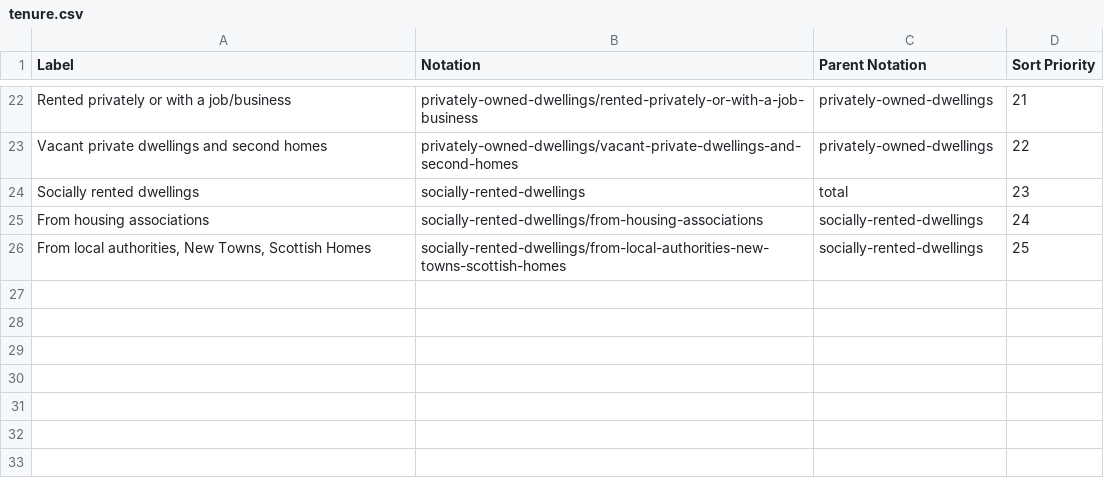
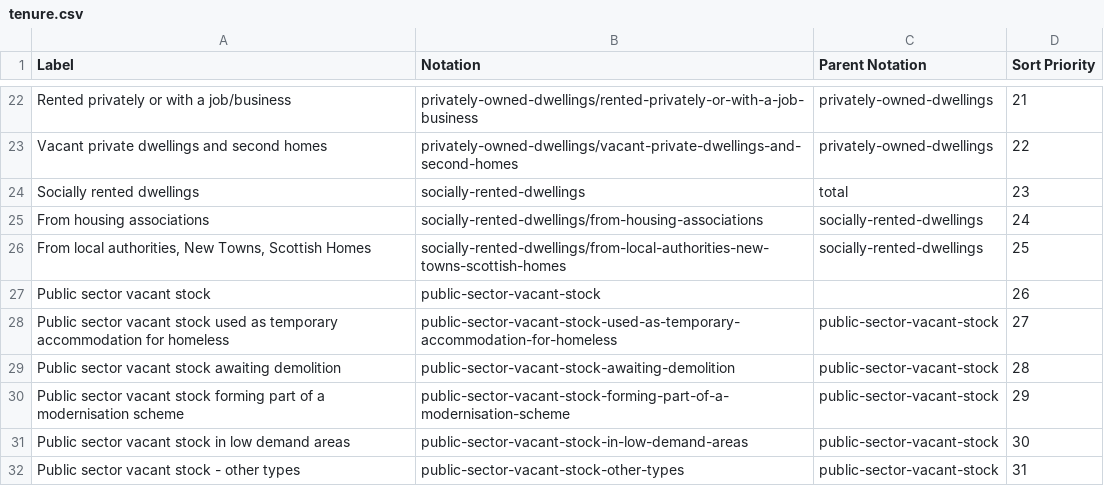
Before and after one commit to GSS-Cogs/ref_housing, a CSV file: codelists/tenure.csv, drawn as a sheet; only a part is shown, gaps mark what is left out; the diff names each change by its address in the sheet, - before the commit and + after, or states it on an @@ line.

```diff
--- a/codelists/tenure.csv
+++ b/codelists/tenure.csv
+row 27: Public sector vacant stock | public-sector-vacant-stock |  | 26
+row 28: Public sector vacant stock used as temporary accommodation for homeless | public-sector-vacant-stock-used-as-temporary-accommodation-for-homeless | public-sector-vacant-stock | 27
+row 29: Public sector vacant stock awaiting demolition | public-sector-vacant-stock-awaiting-demolition | public-sector-vacant-stock | 28
+row 30: Public sector vacant stock forming part of a modernisation scheme | public-sector-vacant-stock-forming-part-of-a-modernisation-scheme | public-sector-vacant-stock | 29
+row 31: Public sector vacant stock in low demand areas | public-sector-vacant-stock-in-low-demand-areas | public-sector-vacant-stock | 30
+row 32: Public sector vacant stock - other types | public-sector-vacant-stock-other-types | public-sector-vacant-stock | 31
```
Also changed, not shown: columns.csv, 3 other files.
